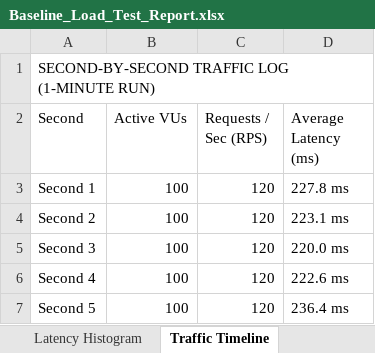
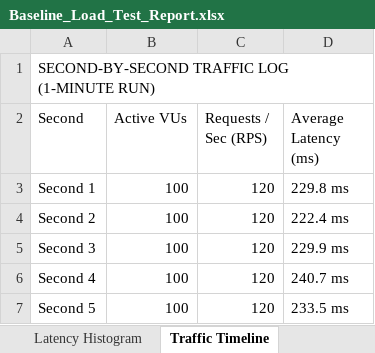
Before and after one commit to Dharshiniramdj/Lets-track-it, an Excel workbook: load-tests/Baseline_Load_Test_Report.xlsx, sheet Traffic Timeline, drawn as a sheet; values as stored, in another font and other column widths than the file's, no borders; the diff names each change by its address in the sheet, - before the commit and + after, or states it on an @@ line.

```diff
--- a/load-tests/Baseline_Load_Test_Report.xlsx (sheet Traffic Timeline)
+++ b/load-tests/Baseline_Load_Test_Report.xlsx (sheet Traffic Timeline)
-D3 (Average Latency (ms)): 227.8 ms
+D3 (Average Latency (ms)): 229.8 ms
-D4 (Average Latency (ms)): 223.1 ms
+D4 (Average Latency (ms)): 222.4 ms
-D5 (Average Latency (ms)): 220.0 ms
+D5 (Average Latency (ms)): 229.9 ms
-D6 (Average Latency (ms)): 222.6 ms
+D6 (Average Latency (ms)): 240.7 ms
-D7 (Average Latency (ms)): 236.4 ms
+D7 (Average Latency (ms)): 233.5 ms
```
Also changed, not shown: sheet Endpoint Breakdown, sheet Executive Summary, sheet Latency Histogram, 2 other files.
